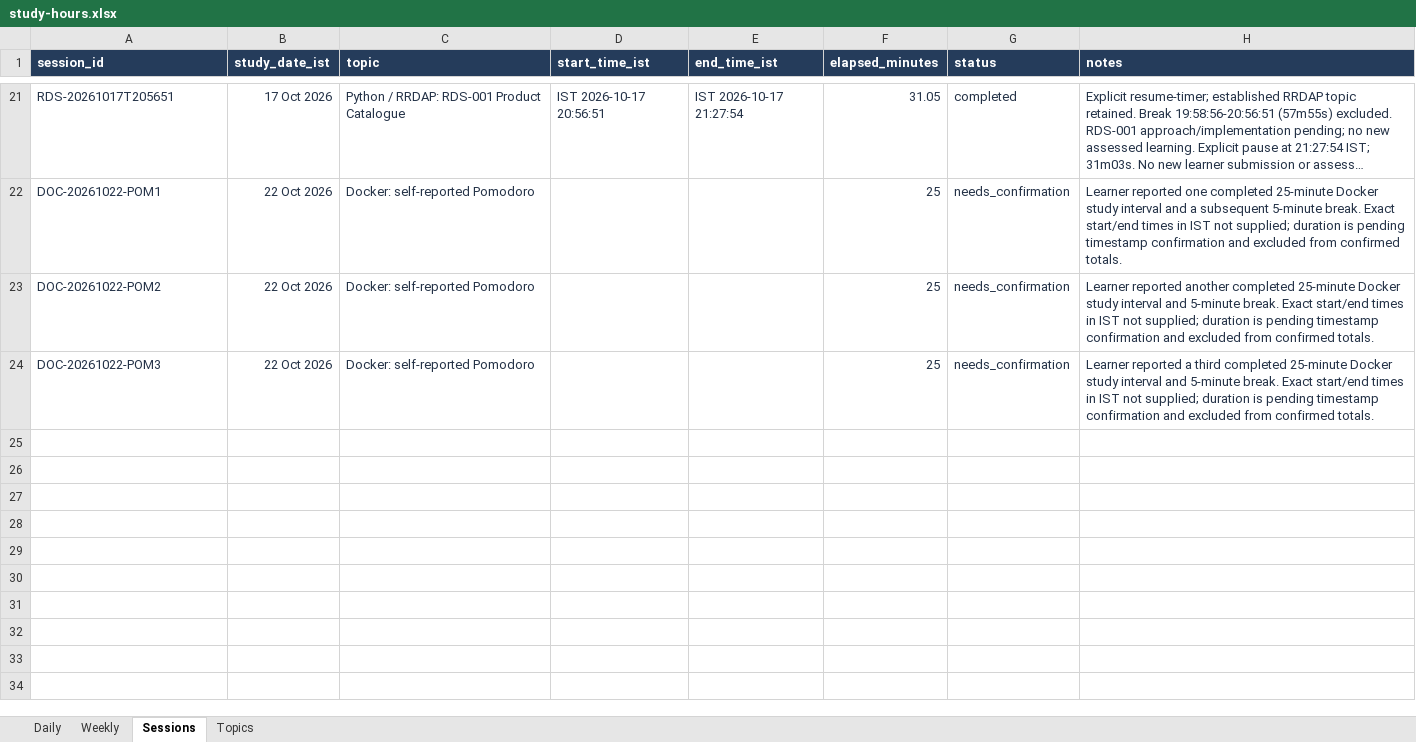
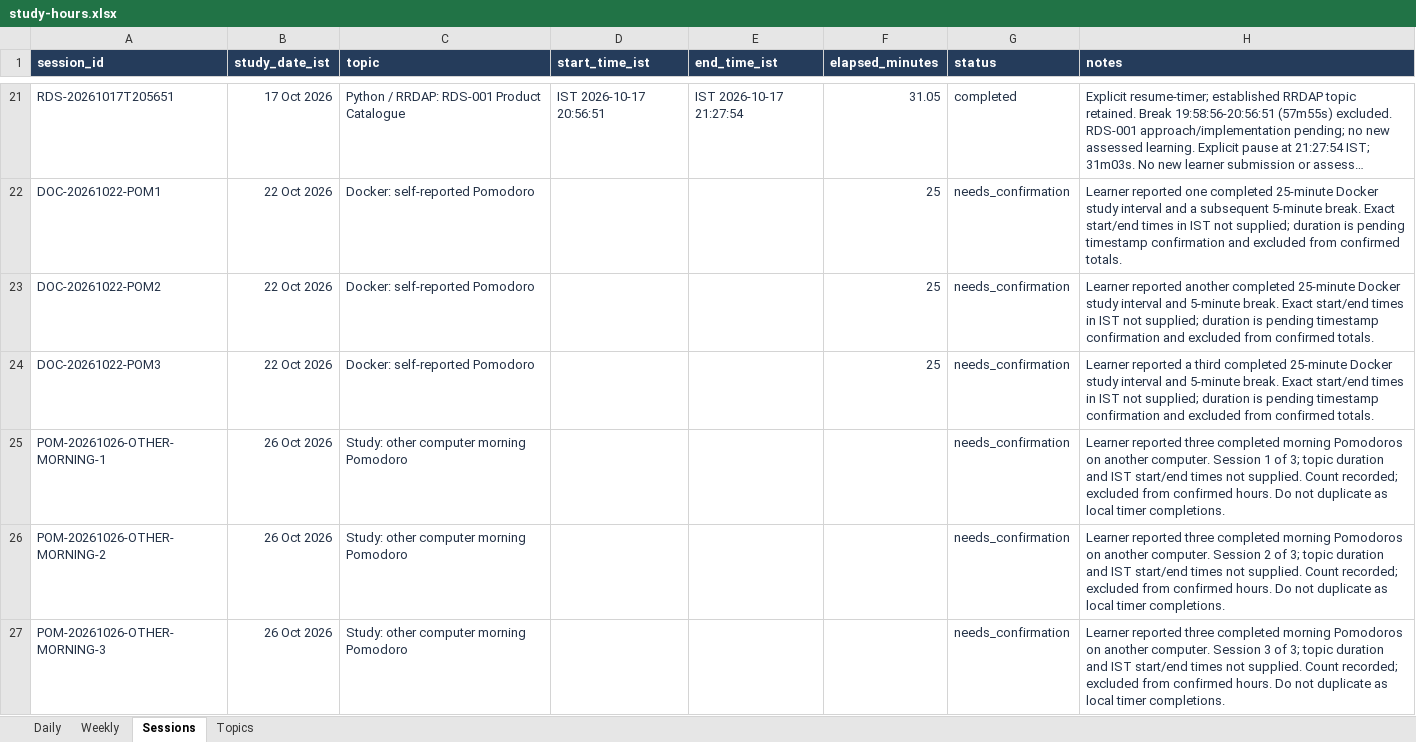
Before and after one commit to satishryali/data-engineering-journey, an Excel workbook: outputs/study-tracker/study-hours.xlsx, sheet Sessions, drawn as a sheet; only a part is shown, gaps mark what is left out; long unchanged cells end in …; values as stored, in another font and other column widths than the file's, no borders; the diff names each change by its address in the sheet, - before the commit and + after, or states it on an @@ line.

Commit message:
Save dataclass practice, notes and latest study checkpoint

```diff
--- a/outputs/study-tracker/study-hours.xlsx (sheet Sessions)
+++ b/outputs/study-tracker/study-hours.xlsx (sheet Sessions)
+row 25: POM-20261026-OTHER-MORNING-1 | 26 Oct 2026 | Study: other computer morning Pomodoro |  |  |  | needs_confirmation | Learner reported three completed morning Pomodoros on another computer. Session 1 of 3; topic duration and IST start/end times not supplied. Count recorded; excluded from confirmed hours. Do not duplicate as local timer completions.
+row 26: POM-20261026-OTHER-MORNING-2 | 26 Oct 2026 | Study: other computer morning Pomodoro |  |  |  | needs_confirmation | Learner reported three completed morning Pomodoros on another computer. Session 2 of 3; topic duration and IST start/end times not supplied. Count recorded; excluded from confirmed hours. Do not duplicate as local timer completions.
+row 27: POM-20261026-OTHER-MORNING-3 | 26 Oct 2026 | Study: other computer morning Pomodoro |  |  |  | needs_confirmation | Learner reported three completed morning Pomodoros on another computer. Session 3 of 3; topic duration and IST start/end times not supplied. Count recorded; excluded from confirmed hours. Do not duplicate as local timer completions.
```
Also changed, not shown: sheet Daily, sheet Topics, sheet Weekly, formulas that keep their value, 17 other files.
